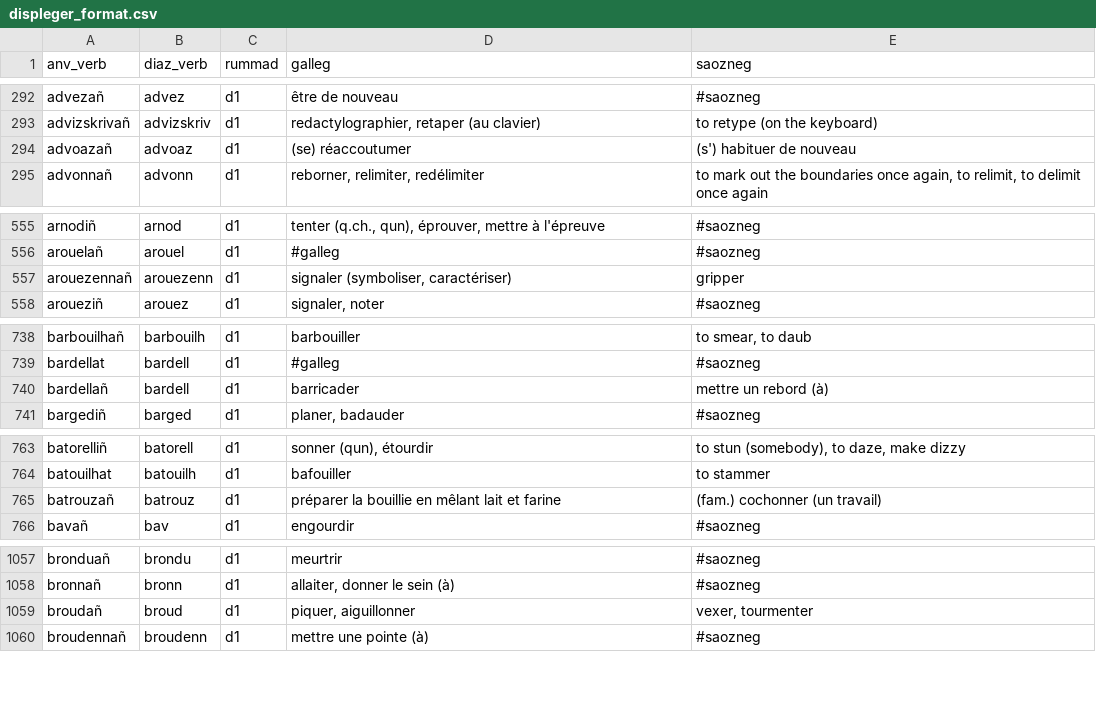
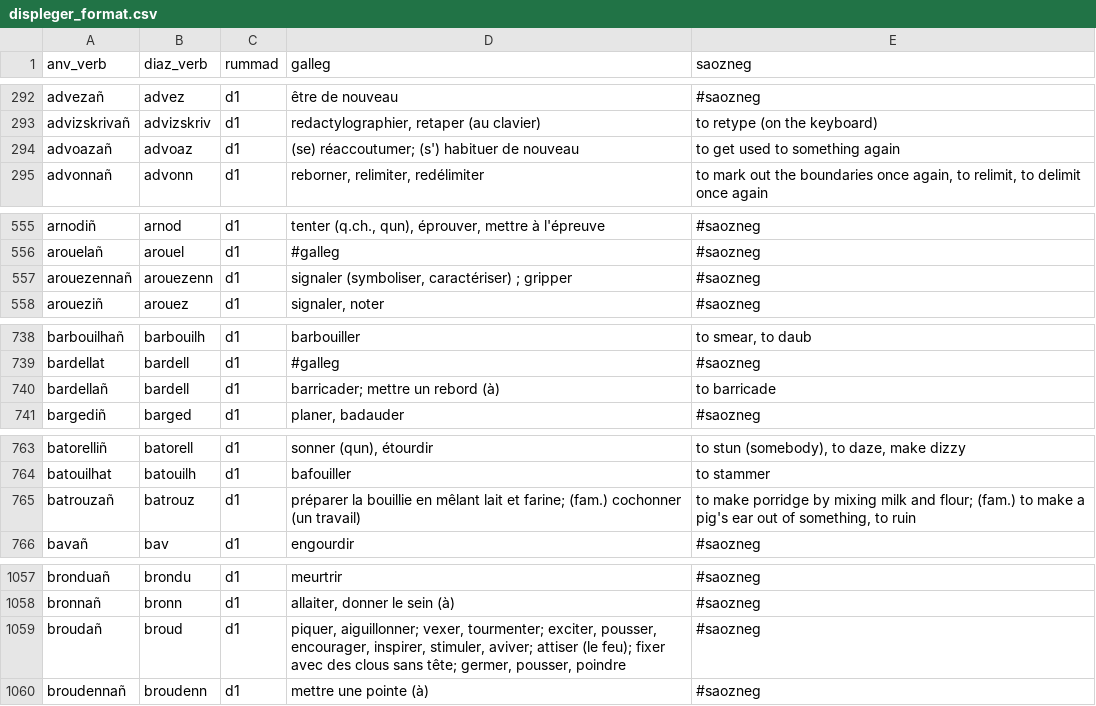
Before and after one commit to Drouizig/displeger-verbou, a CSV file: data/displeger_format.csv, drawn as a sheet; only a part is shown, gaps mark what is left out; the diff covers the shown part only.

```diff
--- a/data/displeger_format.csv
+++ b/data/displeger_format.csv
@@ -293,3 +293,3 @@ advezañ;advez;d1;être de nouveau;#saozneg
 advizskrivañ;advizskriv;d1;redactylographier, retaper (au clavier);to retype (on the keyboard)
-advoazañ;advoaz;d1;(se) réaccoutumer; (s') habituer de nouveau
+advoazañ;advoaz;d1;"(se) réaccoutumer; (s') habituer de nouveau";to get used to something again
 advonnañ;advonn;d1;reborner, relimiter, redélimiter;to mark out the boundaries once again, to relimit, to delimit once again
@@ -556,3 +556,3 @@ arnodiñ;arnod;d1;tenter (q.ch., qun), éprouver, mettre à l'épreuve;#saozneg
 arouelañ;arouel;d1;#galleg;#saozneg
-arouezennañ;arouezenn;d1;signaler (symboliser, caractériser); gripper
+arouezennañ;arouezenn;d1;"signaler (symboliser, caractériser) ;  gripper";#saozneg
 aroueziñ;arouez;d1;signaler, noter;#saozneg
@@ -739,3 +739,3 @@ barbouilhañ;barbouilh;d1;barbouiller;to smear, to daub
 bardellat;bardell;d1;#galleg;#saozneg
-bardellañ;bardell;d1;barricader; mettre un rebord (à)
+bardellañ;bardell;d1;"barricader;  mettre un rebord (à)";to barricade
 bargediñ;barged;d1;planer, badauder;#saozneg
@@ -764,3 +764,3 @@ batorelliñ;batorell;d1;sonner (qun), étourdir;to stun (somebody), to daze, mak
 batouilhat;batouilh;d1;bafouiller;to stammer
-batrouzañ;batrouz;d1;préparer la bouillie en mêlant lait et farine; (fam.) cochonner (un travail)
+batrouzañ;batrouz;d1;"préparer la bouillie en mêlant lait et farine; (fam.) cochonner (un travail)";"to make porridge by mixing milk and flour; (fam.) to make a pig's ear out of something, to ruin"
 bavañ;bav;d1;engourdir;#saozneg
@@ -1058,3 +1058,3 @@ bronduañ;brondu;d1;meurtrir;#saozneg
 bronnañ;bronn;d1;allaiter, donner le sein (à);#saozneg
-broudañ;broud;d1;piquer, aiguillonner; vexer, tourmenter
+broudañ;broud;d1;"piquer, aiguillonner; vexer, tourmenter; exciter, pousser, encourager, inspirer, stimuler, aviver; attiser (le feu); fixer avec des clous sans tête; germer, pousser, poindre";#saozneg
 broudennañ;broudenn;d1;mettre une pointe (à);#saozneg
```
Also changed, not shown: 28 edited cells elsewhere in this file.
